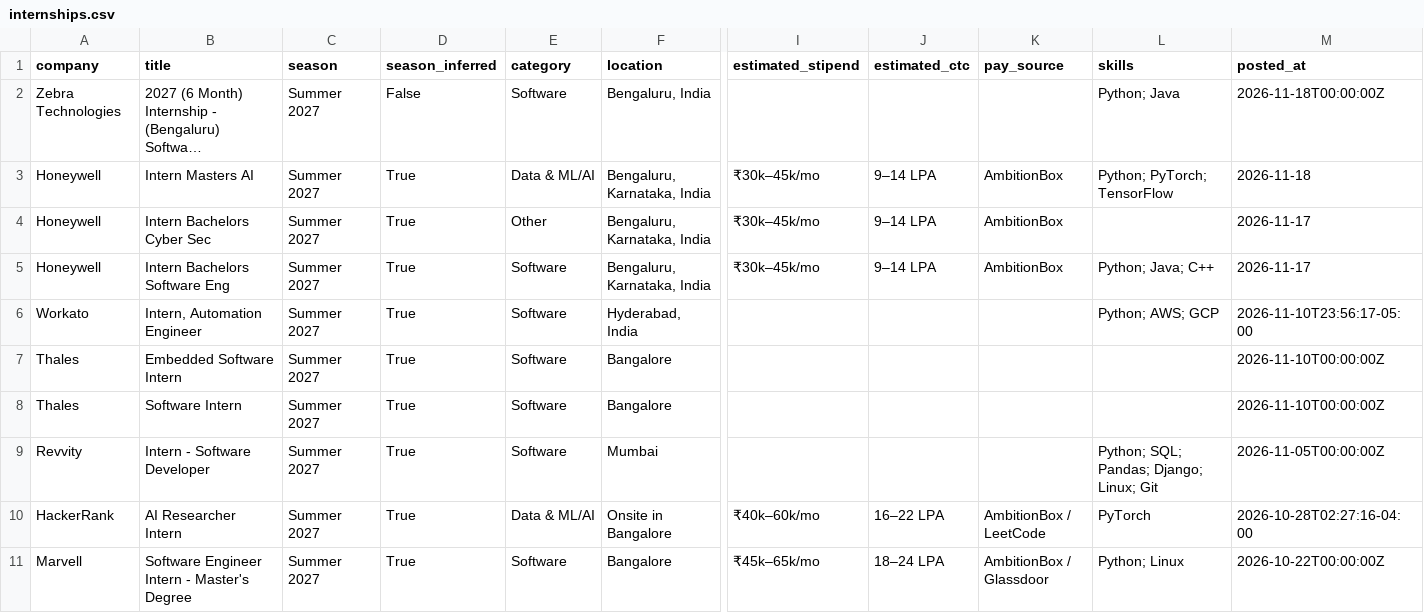
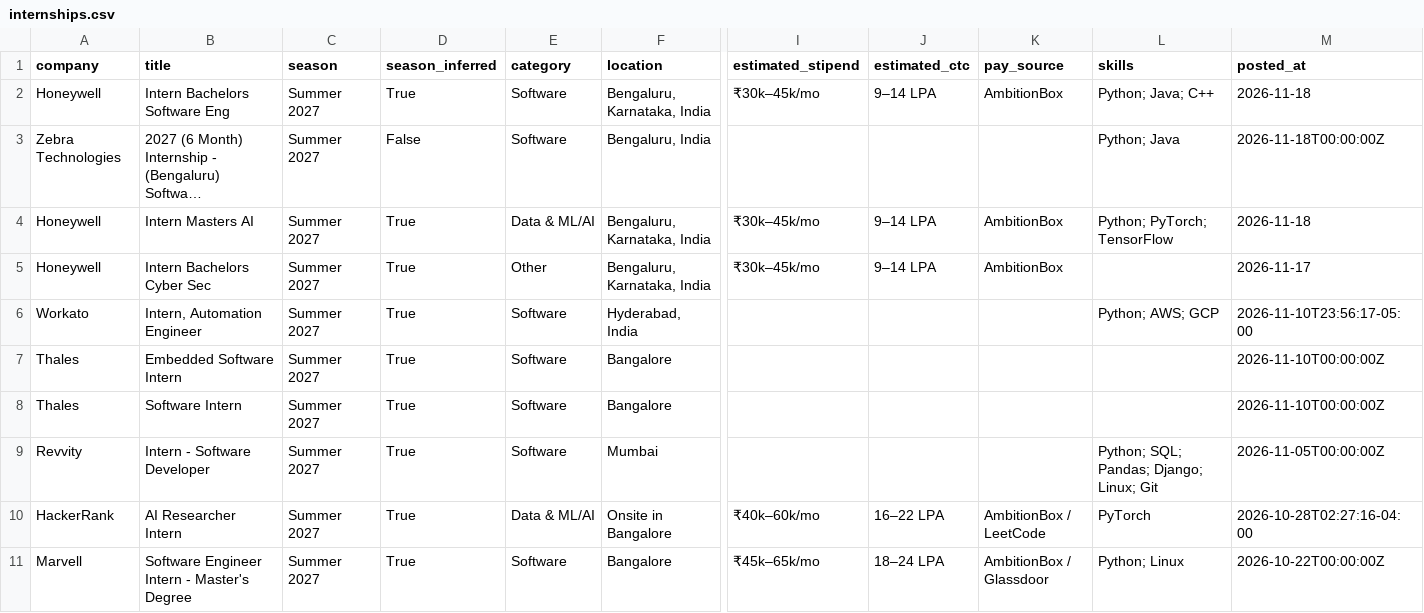
Before and after one commit to Rohan-droid7/internship-engine-india, a CSV file: data/internships.csv, drawn as a sheet; only a part is shown, gaps mark what is left out; long unchanged cells end in …; removed rows and columns are numbered as before the commit, all else as after; rows hold the shown columns only; the diff names each change by its address in the sheet, - before the commit and + after, or states it on an @@ line.

```diff
--- a/data/internships.csv
+++ b/data/internships.csv
+row 2: Honeywell | Intern Bachelors Software Eng | Summer 2027 | True | Software | Bengaluru, Karnataka, India | ₹30k–45k/mo | 9–14 LPA | AmbitionBox | Python; Java; C++ | 2026-11-18
-row 5: Honeywell | Intern Bachelors Software Eng | Summer 2027 | True | Software | Bengaluru, Karnataka, India | ₹30k–45k/mo | 9–14 LPA | AmbitionBox | Python; Java; C++ | 2026-11-17
```
Also changed, not shown: 14 other files.
